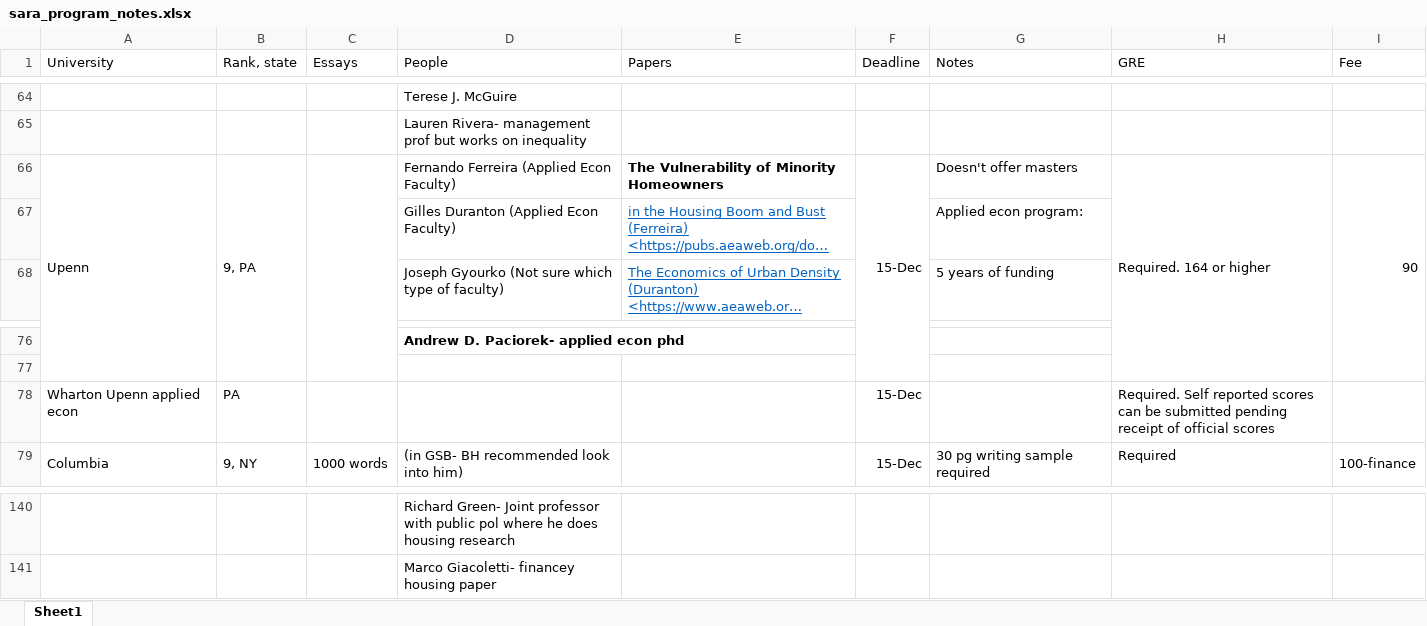
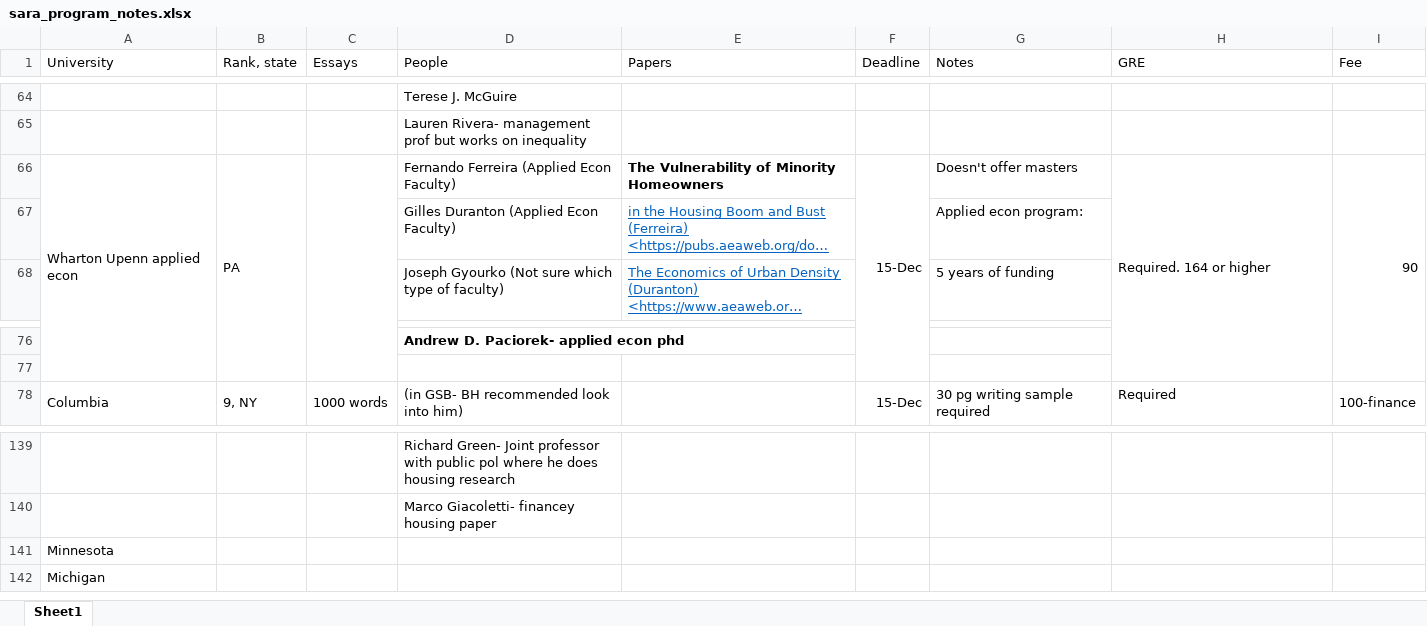
Before and after one commit to ksadovi/transit_credit-access, an Excel workbook: notes/sara_program_notes.xlsx, sheet Sheet1, drawn as a sheet; only a part is shown, gaps mark what is left out; long unchanged cells end in …; values as stored, in another font and other column widths than the file's, no borders; removed rows and columns are numbered as before the commit, all else as after; the diff names each change by its address in the sheet, - before the commit and + after, or states it on an @@ line.

```diff
--- a/notes/sara_program_notes.xlsx (sheet Sheet1)
+++ b/notes/sara_program_notes.xlsx (sheet Sheet1)
-A66 (University): Upenn
+A66 (University): Wharton Upenn applied econ
-B66 (Rank, state): 9, PA
+B66 (Rank, state): PA
-row 78: Wharton Upenn applied econ | PA |  |  |  | 15-Dec |  | Required. Self reported scores can be submitted pending receipt of official scores
+row 141: Minnesota
+row 142: Michigan
```
Also changed, not shown: notes/Grad.schools.xlsx, 3 other files.
